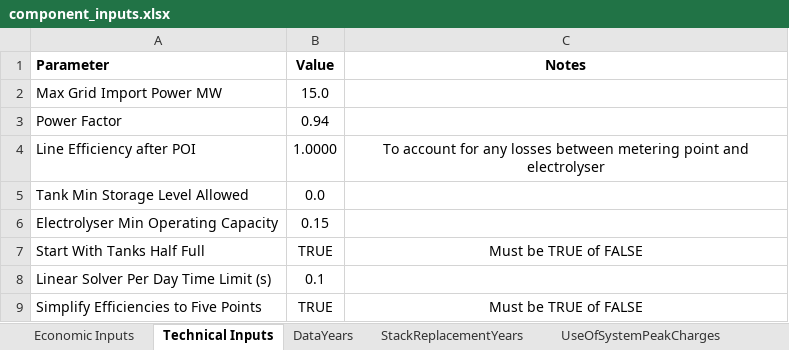
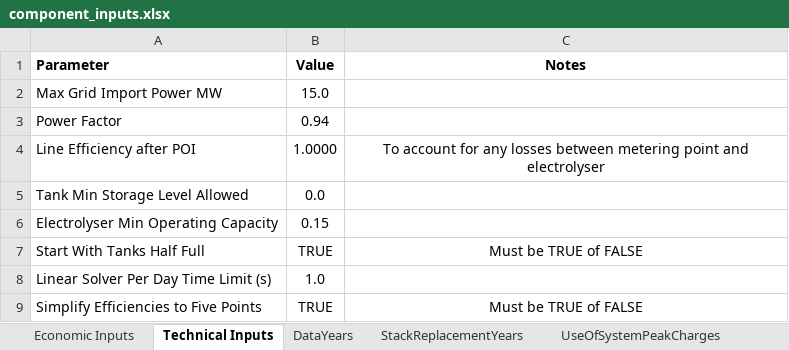
Before and after one commit to resgroup/hydrogen-optimisation-research, an Excel workbook: inputs/component_inputs.xlsx, sheet Technical Inputs, drawn as a sheet; values as stored, in another font and other column widths than the file's, no borders; the diff names each change by its address in the sheet, - before the commit and + after, or states it on an @@ line.

```diff
--- a/inputs/component_inputs.xlsx (sheet Technical Inputs)
+++ b/inputs/component_inputs.xlsx (sheet Technical Inputs)
-B8 (Value): 0.1
+B8 (Value): 1.0
```
Also changed, not shown: sheet Electrolysers, sheet Tanks, 3 other files.
